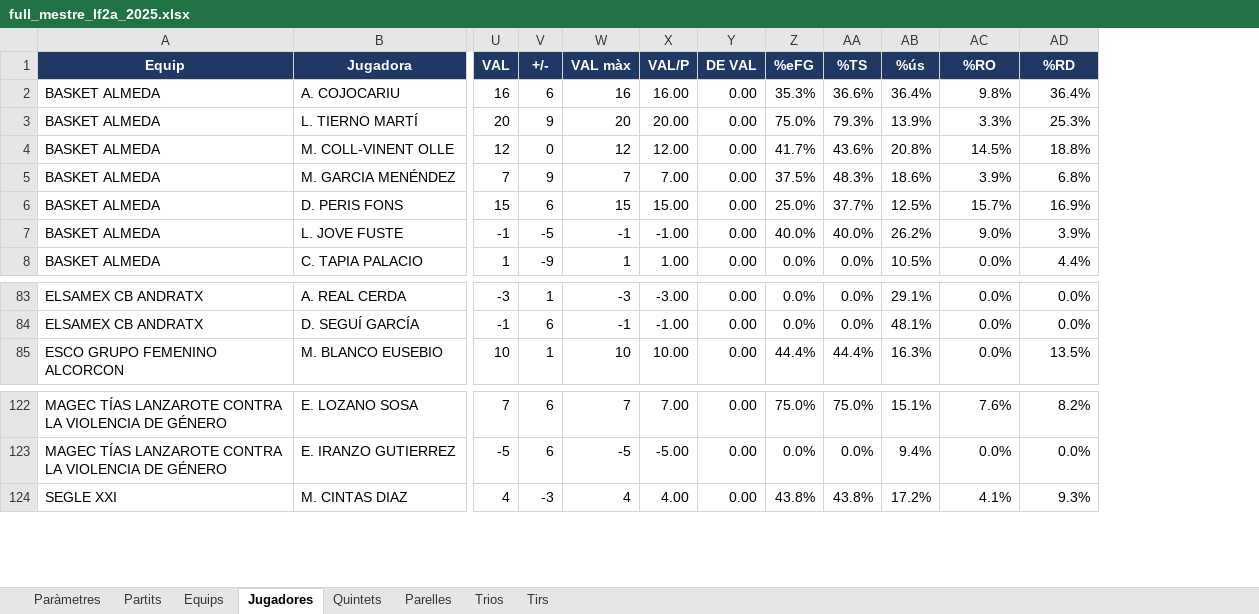
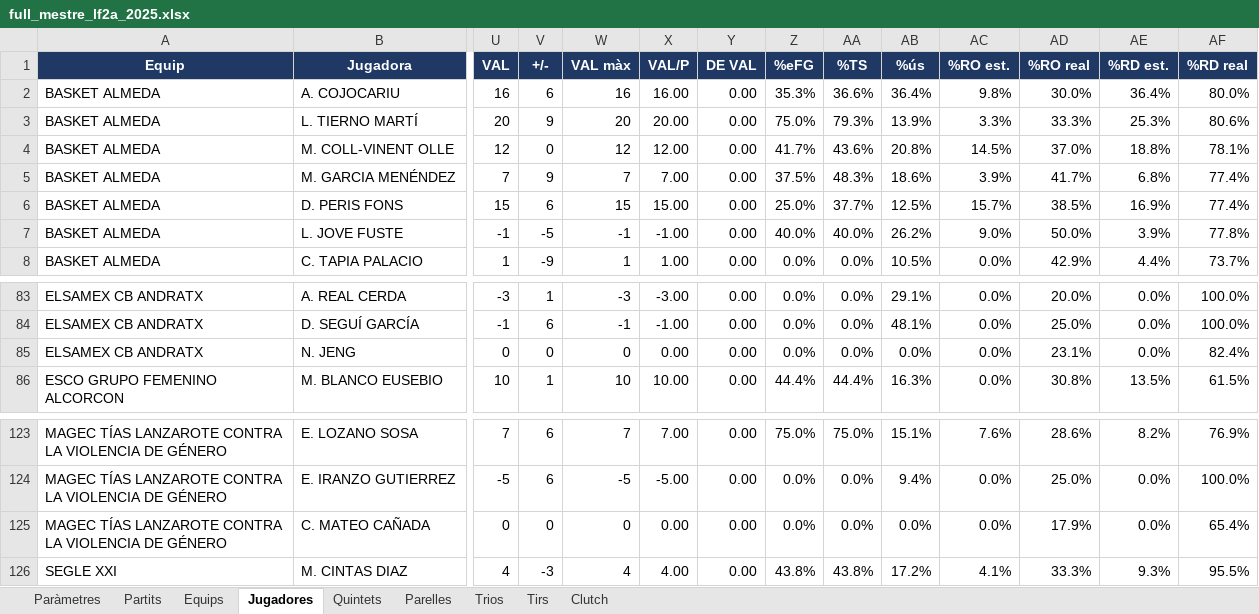
Before and after one commit to pauf94/dades-feb, an Excel workbook: fulls/full_mestre_lf2a_2025.xlsx, sheet Jugadores, drawn as a sheet; only a part is shown, gaps mark what is left out; values as stored, in another font and other column widths than the file's, no borders; table styles not drawn; addresses are those after the commit; rows hold the shown columns only; the diff names each change by its address in the sheet, - before the commit and + after, or states it on an @@ line.

```diff
--- a/fulls/full_mestre_lf2a_2025.xlsx (sheet Jugadores)
+++ b/fulls/full_mestre_lf2a_2025.xlsx (sheet Jugadores)
+sheet tab: Clutch
+column AD (%RO real), rows 2-8: 30.0% | 33.3% | 37.0% | 41.7% | 38.5% | 50.0% | 42.9%; rows 83-84: 20.0% | 25.0%; row 86: 30.8%; rows 123-124: 28.6% | 25.0%; row 126: 33.3%
+column AF (%RD real), rows 2-8: 80.0% | 80.6% | 78.1% | 77.4% | 77.4% | 77.8% | 73.7%; rows 83-84: 100.0% | 100.0%; row 86: 61.5%; rows 123-124: 76.9% | 100.0%; row 126: 95.5%
-AC1: %RO
+AC1: %RO est.
-AE1: %RD
+AE1: %RD est.
+row 85: ELSAMEX CB ANDRATX | N. JENG | 0 | 0 | 0 | 0.00 | 0.00 | 0.0% | 0.0% | 0.0% | 0.0% | 23.1% | 0.0% | 82.4%
+row 125: MAGEC TÍAS LANZAROTE CONTRA LA VIOLENCIA DE GÉNERO | C. MATEO CAÑADA | 0 | 0 | 0 | 0.00 | 0.00 | 0.0% | 0.0% | 0.0% | 0.0% | 17.9% | 0.0% | 65.4%
```
Also changed, not shown: sheet Paràmetres, 4 other files.
